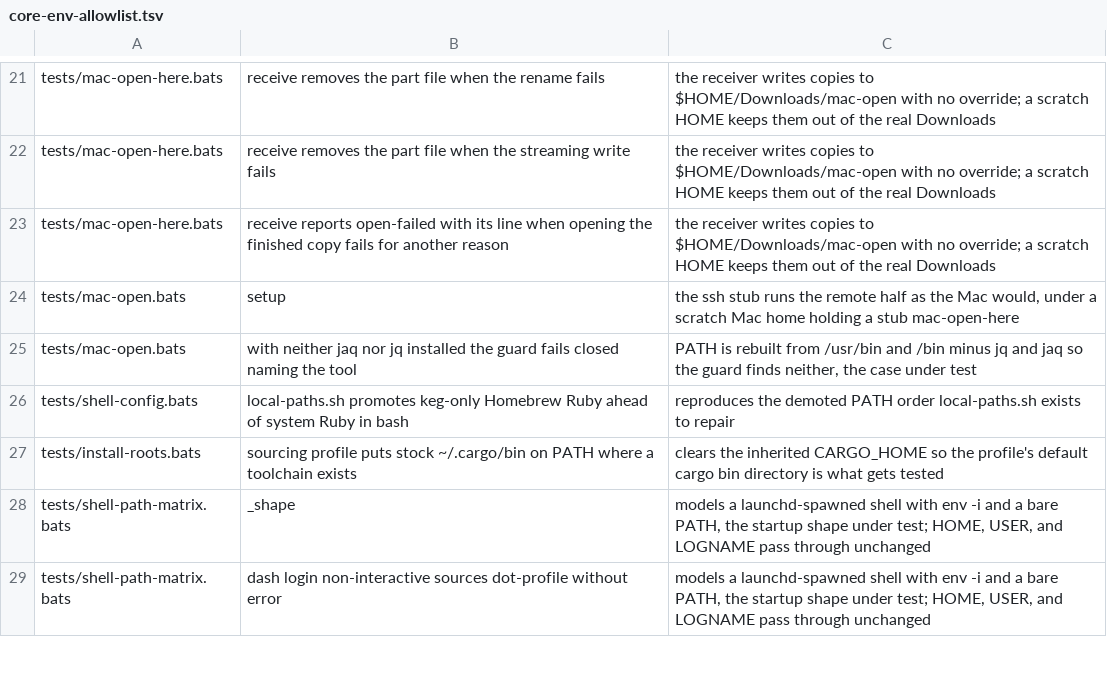
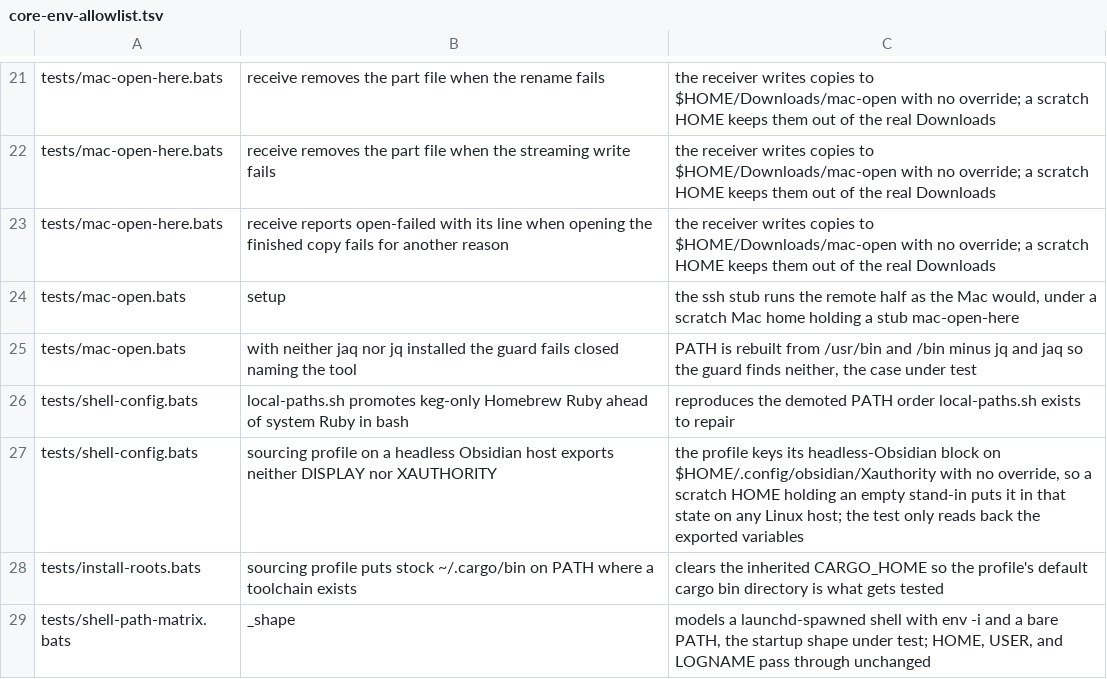
Before and after one commit to brettdavies/dotfiles, a TSV file: scripts/core-env-allowlist.tsv, drawn as a sheet; only a part is shown, gaps mark what is left out; the shorter side is filled out with more unchanged rows; the diff names each change by its address in the sheet, - before the commit and + after, or states it on an @@ line.

Commit message:
fix(shell): stop exporting the headless Obsidian display to every Linux shell
On a Linux host with ~/.config/obsidian/Xauthority, dot-profile exported
DISPLAY=:99 and XAUTHORITY for every shell, so any program started from an
agent shell, script, or test could open windows on the Xvfb server that
obsidian.service runs, where nobody sees them. A GUI app launched by mistake
then kept running instead of failing on a missing display.

Only the Obsidian app needs that display, and xvfb-run hands it DISPLAY and
XAUTHORITY directly. The bundled CLI is a socket client on
$XDG_RUNTIME_DIR/.obsidian-cli.sock and reads neither variable. The block
keeps exporting OBSIDIAN_VAULT_PATH, which the clip and fetch-web skills read.

The new shell-config test sources the profile under a scratch HOME holding
a stand-in Xauthority file, so it runs on any Linux host including CI, and
uses OBSIDIAN_VAULT_PATH as the control that the block ran.

```diff
--- a/scripts/core-env-allowlist.tsv
+++ b/scripts/core-env-allowlist.tsv
+row 27: tests/shell-config.bats | sourcing profile on a headless Obsidian host exports neither DISPLAY nor XAUTHORITY | the profile keys its headless-Obsidian block on $HOME/.config/obsidian/Xauthority with no override, so a scratch HOME holding an empty stand-in puts it in that state on any Linux host; the test only reads back the exported variables
```
Also changed, not shown: 2 other files.
